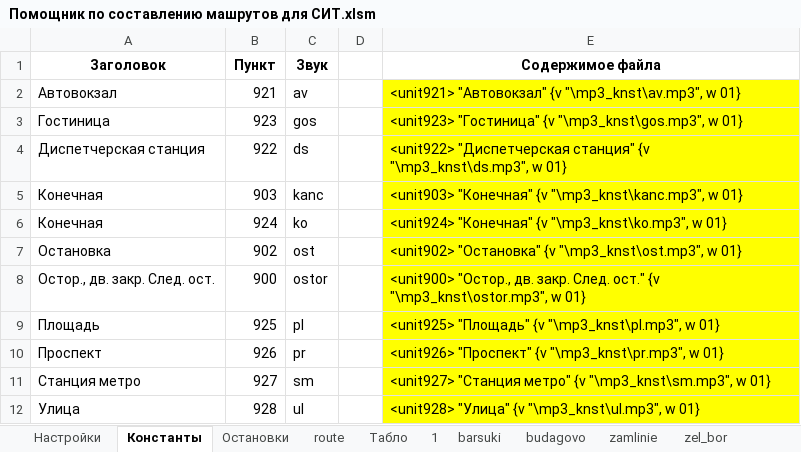
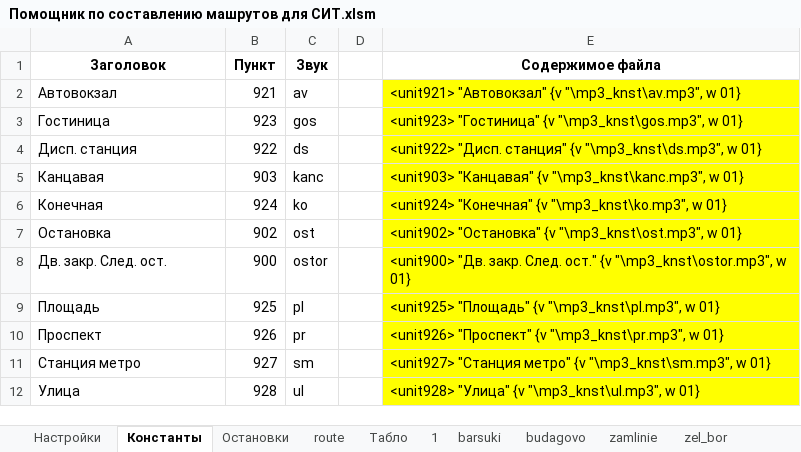
Before and after one commit to Autopark18/___MyDocuments___, an Excel workbook: gBuse/!_Маршруты_!/Жодино (глобальная переделка)/Помощник по составлению машрутов для СИТ.xlsm, sheet Константы, drawn as a sheet; values as stored, in another font and other column widths than the file's, no borders; the diff names each change by its address in the sheet, - before the commit and + after, or states it on an @@ line.

```diff
--- a/gBuse/!_Маршруты_!/Жодино (глобальная переделка)/Помощник по составлению машрутов для СИТ.xlsm (sheet Константы)
+++ b/gBuse/!_Маршруты_!/Жодино (глобальная переделка)/Помощник по составлению машрутов для СИТ.xlsm (sheet Константы)
-A4 (Заголовок): Диспетчерская станция
+A4 (Заголовок): Дисп. станция
-E4 (Содержимое файла): <unit922> "Диспетчерская станция" {v…
+E4 (Содержимое файла): <unit922> "Дисп. станция" {v…
-A5 (Заголовок): Конечная
+A5 (Заголовок): Канцавая
-E5 (Содержимое файла): <unit903> "Конечная" {v "\mp3_knst\kanc.mp3",…
+E5 (Содержимое файла): <unit903> "Канцавая" {v "\mp3_knst\kanc.mp3",…
-A8 (Заголовок): Остор., дв. закр. След. ост.
+A8 (Заголовок): Дв. закр. След. ост.
-E8 (Содержимое файла): <unit900> "Остор., дв. закр. След.…
+E8 (Содержимое файла): <unit900> "Дв. закр. След.…
```
Also changed, not shown: sheet 1, 6 other files.
